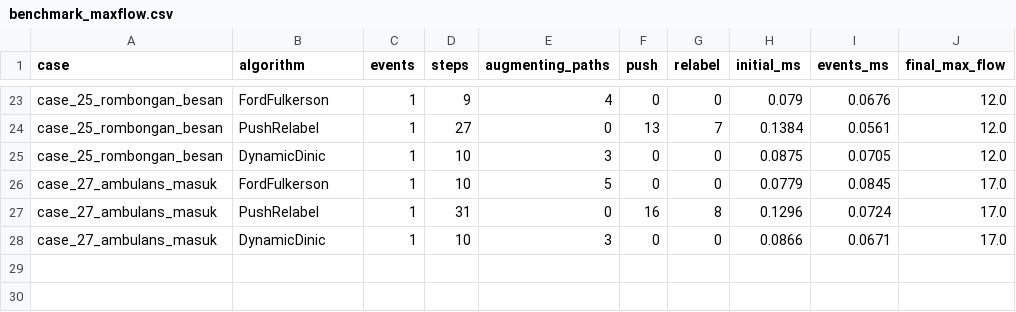
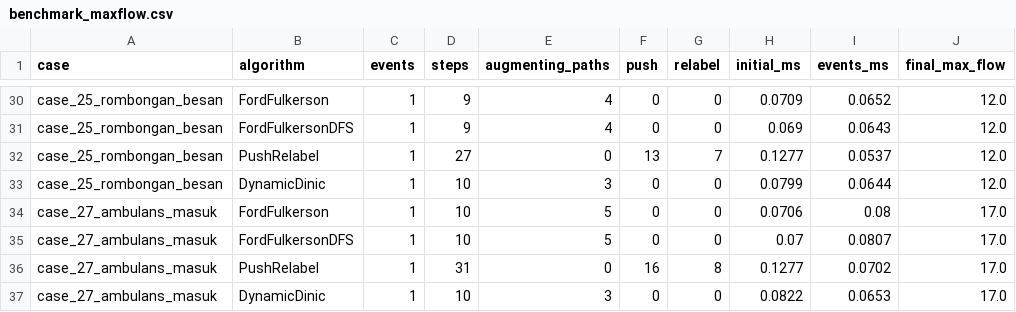
Before and after one commit to Finerium/matematika-diskrit-lanjut, a CSV file: 2026-10-19-tubes-kasus-04-pasar-tumpah/kode/matdis-tubes-2026/output/benchmark_maxflow.csv, drawn as a sheet; only a part is shown, gaps mark what is left out; addresses are those after the commit; the diff covers the shown part only; the diff names each change by its address in the sheet, - before the commit and + after, or states it on an @@ line.

Commit message:
tubes kasus 4: pintu masuk flyover dan Surapati permukaan, Ford-Fulkerson DFS, analisis kendaraan berat dan benchmark skala
Flyover Pasupati dihitung 2 lajur sesuai OSM dan Surapati permukaan dipisah jadi V16, E23, E24, jadi 18 node dan 24 edge.
Max flow tetap 5.055,1, 3.296,9, dan 4.817,5. Edge diberi kelas jalan dari OSM untuk subgraf bus dan truk.
Ditambah analisis sensitivitas edge, benchmark graf kisi sampai 402 node, istilah busur diganti edge, 83 tes.

```diff
--- a/2026-10-19-tubes-kasus-04-pasar-tumpah/kode/matdis-tubes-2026/output/benchmark_maxflow.csv
+++ b/2026-10-19-tubes-kasus-04-pasar-tumpah/kode/matdis-tubes-2026/output/benchmark_maxflow.csv
-H30 (initial_ms): 0.079
+H30 (initial_ms): 0.0709
-I30 (events_ms): 0.0676
+I30 (events_ms): 0.0652
+row 31: case_25_rombongan_besan | FordFulkersonDFS | 1 | 9 | 4 | 0 | 0 | 0.069 | 0.0643 | 12.0
-H32 (initial_ms): 0.1384
+H32 (initial_ms): 0.1277
-I32 (events_ms): 0.0561
+I32 (events_ms): 0.0537
-H33 (initial_ms): 0.0875
+H33 (initial_ms): 0.0799
-I33 (events_ms): 0.0705
+I33 (events_ms): 0.0644
-H34 (initial_ms): 0.0779
+H34 (initial_ms): 0.0706
-I34 (events_ms): 0.0845
+I34 (events_ms): 0.08
+row 35: case_27_ambulans_masuk | FordFulkersonDFS | 1 | 10 | 5 | 0 | 0 | 0.07 | 0.0807 | 17.0
-H36 (initial_ms): 0.1296
+H36 (initial_ms): 0.1277
-I36 (events_ms): 0.0724
+I36 (events_ms): 0.0702
-H37 (initial_ms): 0.0866
+H37 (initial_ms): 0.0822
-I37 (events_ms): 0.0671
+I37 (events_ms): 0.0653
```
Also changed, not shown: 7 added rows and 56 edited cells elsewhere in this file, 48 other files.
